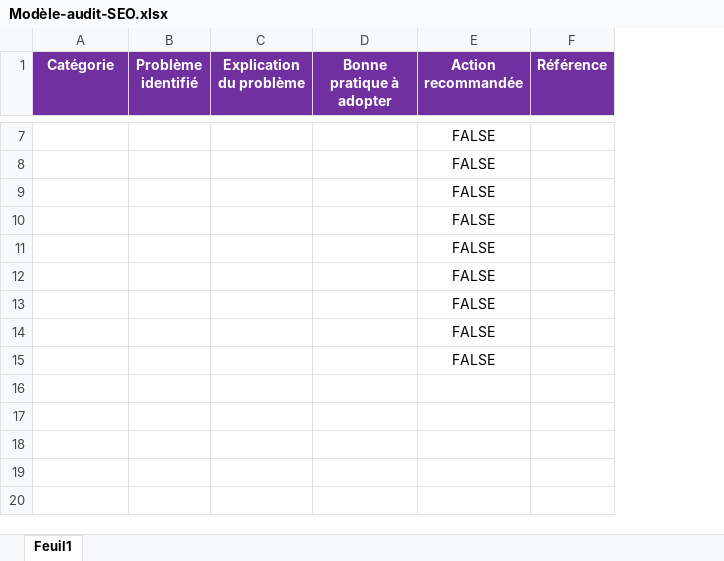
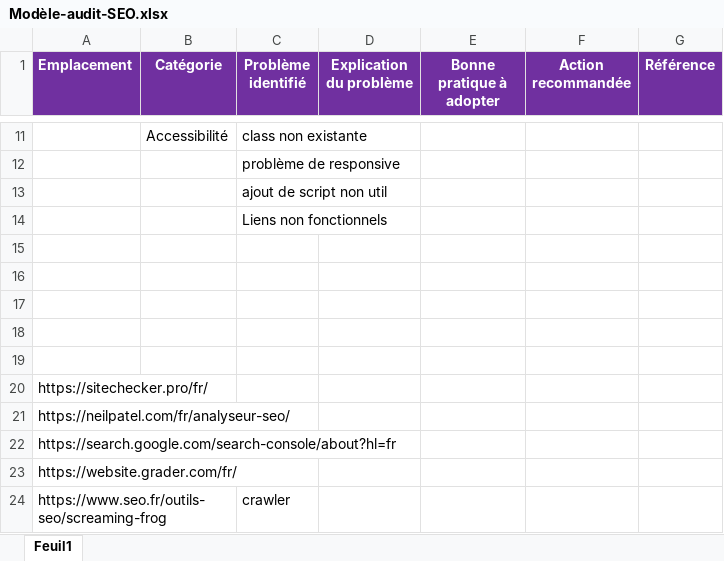
Before and after one commit to boustor/lachouette, an Excel workbook: Modèle-audit-SEO.xlsx, sheet Feuil1, drawn as a sheet; only a part is shown, gaps mark what is left out; values as stored, in another font and other column widths than the file's, no borders; addresses are those after the commit; the diff covers the shown part only; the diff names each change by its address in the sheet, - before the commit and + after, or states it on an @@ line.

```diff
--- a/Modèle-audit-SEO.xlsx (sheet Feuil1)
+++ b/Modèle-audit-SEO.xlsx (sheet Feuil1)
+column A (Emplacement), rows 20-23: https://sitechecker.pro/fr/ | https://neilpatel.com/fr/analyseur-seo/ | https://search.google.com/search-console/about?hl=fr | https://website.grader.com/fr/
+row 11:  | Accessibilité | class non existante
+row 12:  |  | problème de responsive
+row 13:  |  | ajout de script non util
+row 14:  |  | Liens non fonctionnels
-F15:F23 (Action recommandée): FALSE
+F15:F23 (Action recommandée): (empty)
+row 24: https://www.seo.fr/outils-seo/screaming-frog |  | crawler
```
Also changed, not shown: 9 added rows and 5 removed rows elsewhere in this sheet, 4 other files.
